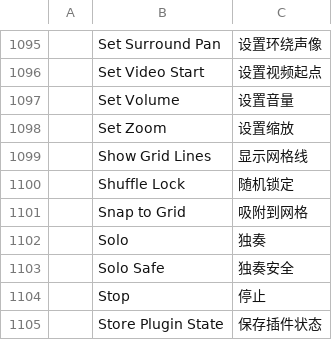
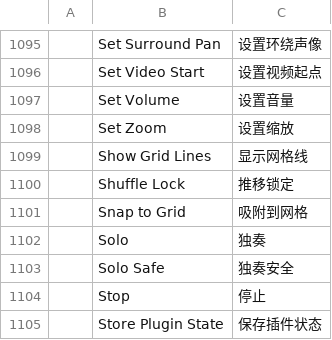
Before and after one commit to storytold/soundcraft, a TSV file: crates/ui-egui/src/i18n/zh-hans.tsv, drawn as a sheet; only a part is shown, gaps mark what is left out; the diff covers the shown part only; the diff names each change by its address in the sheet, - before the commit and + after, or states it on an @@ line.

```diff
--- a/crates/ui-egui/src/i18n/zh-hans.tsv
+++ b/crates/ui-egui/src/i18n/zh-hans.tsv
-C1100: 随机锁定
+C1100: 推移锁定
```
Also changed, not shown: 7 added rows, 7 removed rows and 10 edited cells elsewhere in this file, 24 other files.
